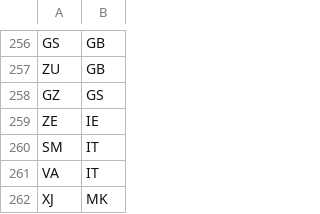
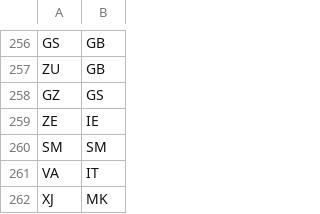
Before and after one commit to bitzesty/trade-tariff-backend, a CSV file: db/chief/chief_country_code.csv, drawn as a sheet; only a part is shown, gaps mark what is left out.

Commit message:
Do not map San Marino to Italy.

```diff
--- a/db/chief/chief_country_code.csv
+++ b/db/chief/chief_country_code.csv
@@ -259,3 +259,3 @@ GZ,GS
 ZE,IE
-SM,IT
+SM,SM
 VA,IT
```
